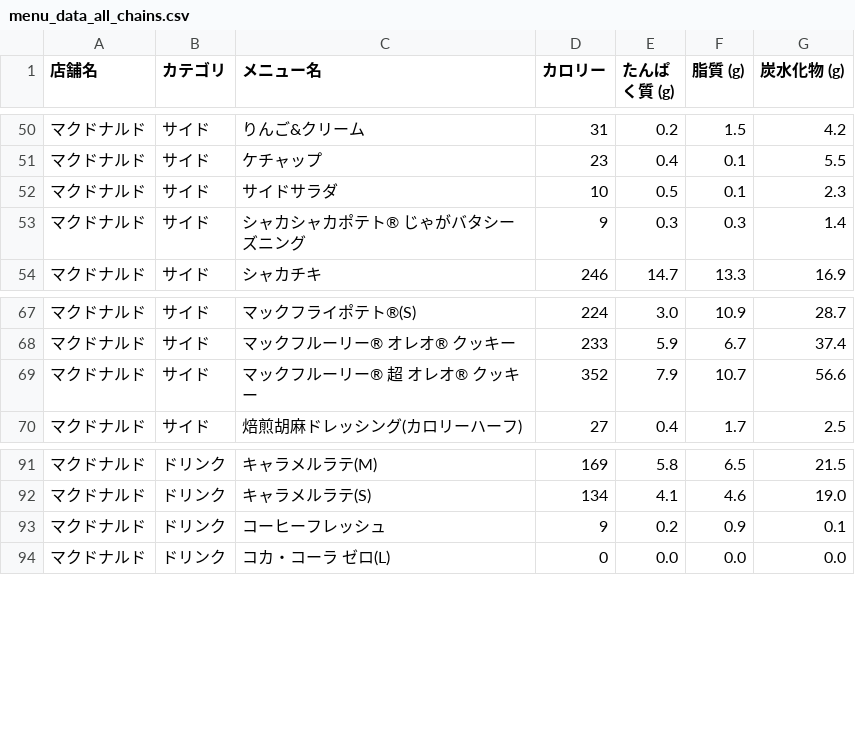
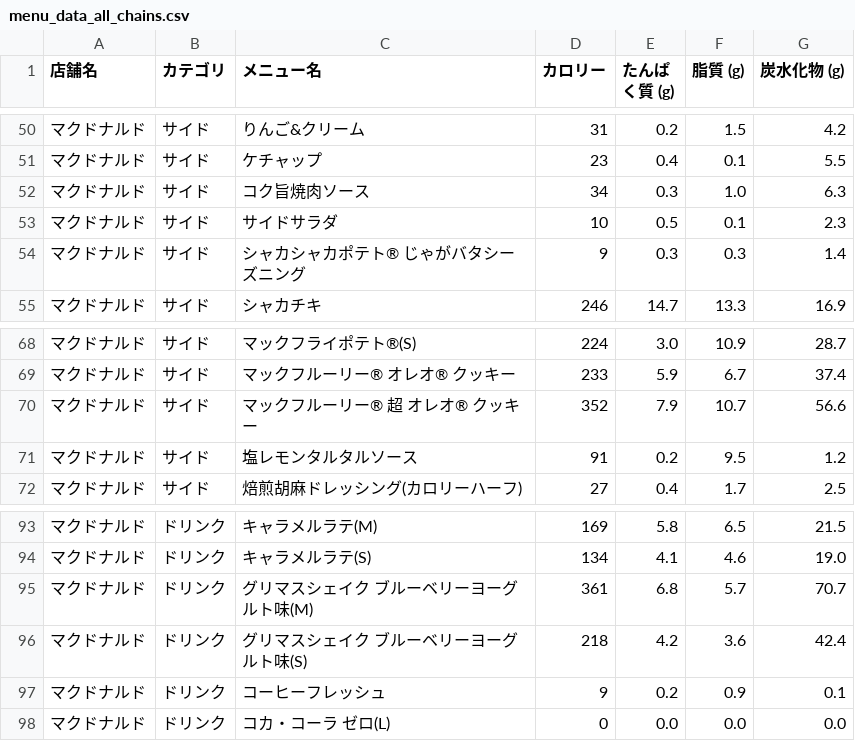
Before and after one commit to oimoemu/pfc-mcdonalds-auto, a CSV file: menu_data_all_chains.csv, drawn as a sheet; only a part is shown, gaps mark what is left out; the diff names each change by its address in the sheet, - before the commit and + after, or states it on an @@ line.

```diff
--- a/menu_data_all_chains.csv
+++ b/menu_data_all_chains.csv
+row 52: マクドナルド | サイド | コク旨焼肉ソース | 34 | 0.3 | 1.0 | 6.3
+row 71: マクドナルド | サイド | 塩レモンタルタルソース | 91 | 0.2 | 9.5 | 1.2
+row 95: マクドナルド | ドリンク | グリマスシェイク ブルーベリーヨーグルト味(M) | 361 | 6.8 | 5.7 | 70.7
+row 96: マクドナルド | ドリンク | グリマスシェイク ブルーベリーヨーグルト味(S) | 218 | 4.2 | 3.6 | 42.4
```
